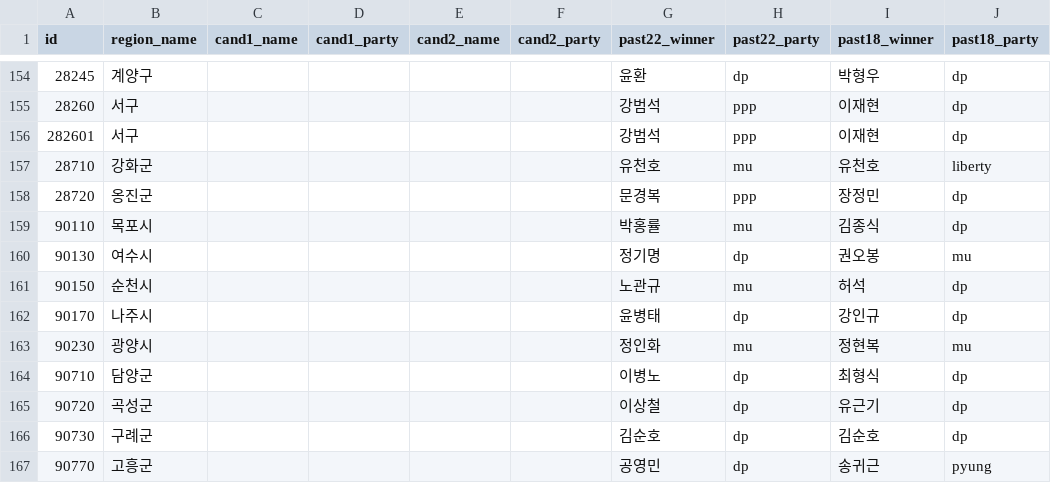
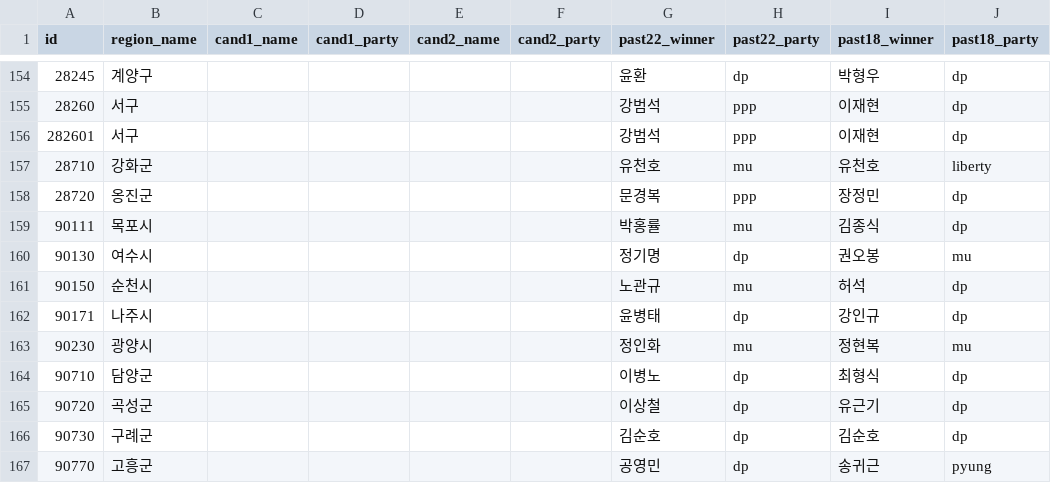
Before and after one commit to navillera7/227toWin, a CSV file: client/public/candidates.csv, drawn as a sheet; only a part is shown, gaps mark what is left out; the diff names each change by its address in the sheet, - before the commit and + after, or states it on an @@ line.

```diff
--- a/client/public/candidates.csv
+++ b/client/public/candidates.csv
-A159 (id): 90110
+A159 (id): 90111
-A162 (id): 90170
+A162 (id): 90171
```
Also changed, not shown: 3 other files.
